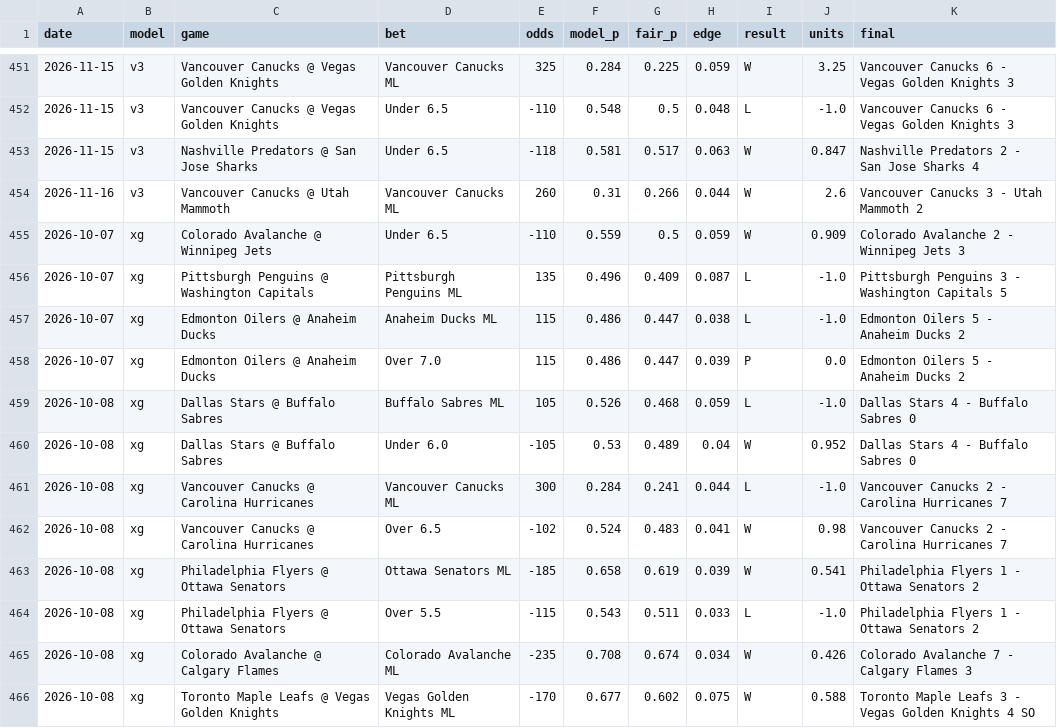
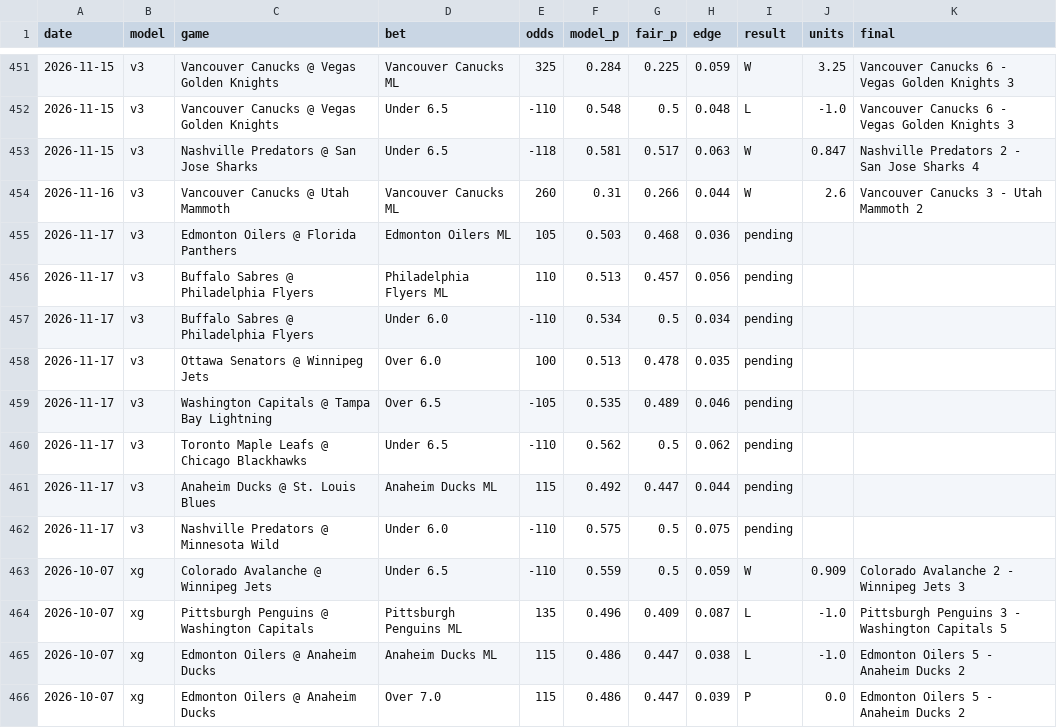
Before and after one commit to alanwevans1617-source/alan-nhl-model, a CSV file: graded_picks.csv, drawn as a sheet; only a part is shown, gaps mark what is left out; the shorter side is filled out with more unchanged rows; the diff names each change by its address in the sheet, - before the commit and + after, or states it on an @@ line.

```diff
--- a/graded_picks.csv
+++ b/graded_picks.csv
+row 455: 2026-11-17 | v3 | Edmonton Oilers @ Florida Panthers | Edmonton Oilers ML | 105 | 0.503 | 0.468 | 0.036 | pending
+row 456: 2026-11-17 | v3 | Buffalo Sabres @ Philadelphia Flyers | Philadelphia Flyers ML | 110 | 0.513 | 0.457 | 0.056 | pending
+row 457: 2026-11-17 | v3 | Buffalo Sabres @ Philadelphia Flyers | Under 6.0 | -110 | 0.534 | 0.5 | 0.034 | pending
+row 458: 2026-11-17 | v3 | Ottawa Senators @ Winnipeg Jets | Over 6.0 | 100 | 0.513 | 0.478 | 0.035 | pending
+row 459: 2026-11-17 | v3 | Washington Capitals @ Tampa Bay Lightning | Over 6.5 | -105 | 0.535 | 0.489 | 0.046 | pending
+row 460: 2026-11-17 | v3 | Toronto Maple Leafs @ Chicago Blackhawks | Under 6.5 | -110 | 0.562 | 0.5 | 0.062 | pending
+row 461: 2026-11-17 | v3 | Anaheim Ducks @ St. Louis Blues | Anaheim Ducks ML | 115 | 0.492 | 0.447 | 0.044 | pending
+row 462: 2026-11-17 | v3 | Nashville Predators @ Minnesota Wild | Under 6.0 | -110 | 0.575 | 0.5 | 0.075 | pending
```
Also changed, not shown: xg_games.csv, 2 other files.
